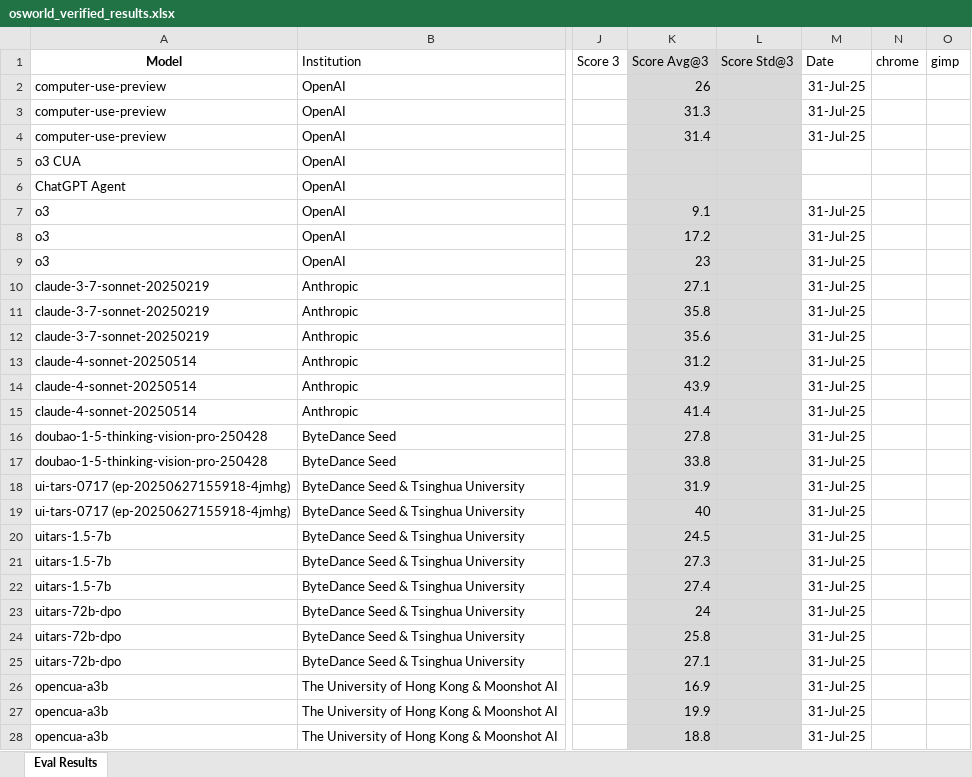
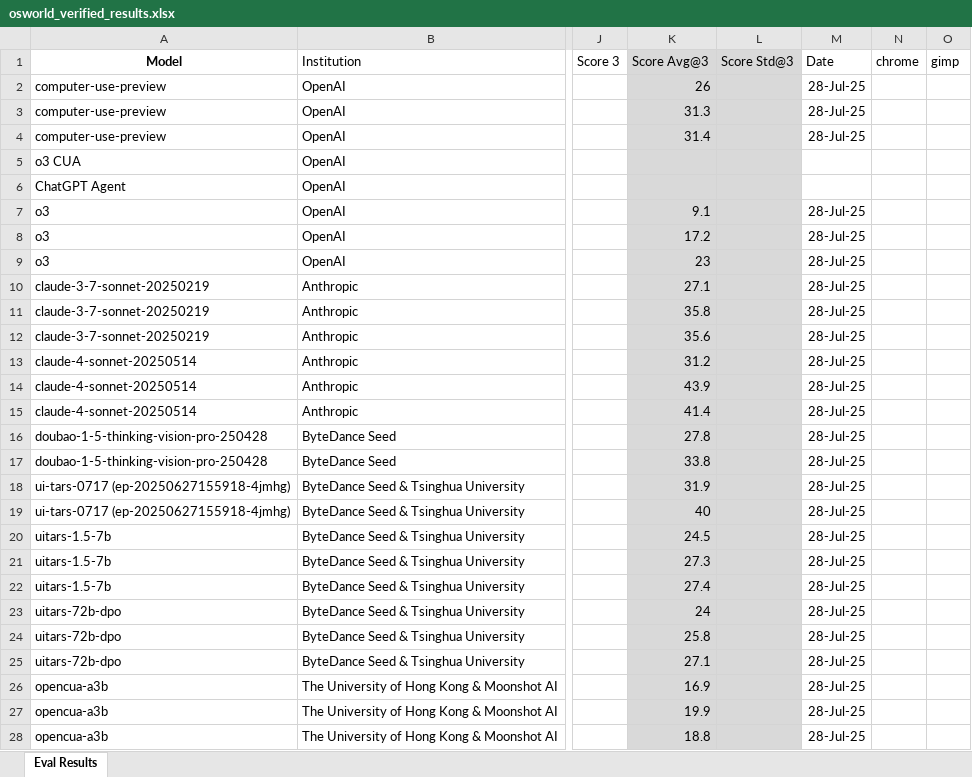
Before and after one commit to OS-World/OS-World.github.io, an Excel workbook: static/data/osworld_verified_results.xlsx, sheet Eval Results, drawn as a sheet; only a part is shown, gaps mark what is left out; values as stored, in another font and other column widths than the file's, no borders; conditional formats not drawn; the diff covers the shown part only; the diff names each change by its address in the sheet, - before the commit and + after, or states it on an @@ line.

Commit message:
Update osworld_verified_results.xlsx to incorporate the latest verified data, ensuring continued accuracy for analysis and reporting.

```diff
--- a/static/data/osworld_verified_results.xlsx (sheet Eval Results)
+++ b/static/data/osworld_verified_results.xlsx (sheet Eval Results)
-M2:M4 (Date): 31-Jul-25
+M2:M4 (Date): 28-Jul-25
-M7:M28 (Date): 31-Jul-25
+M7:M28 (Date): 28-Jul-25
```
Also changed, not shown: 24 edited cells elsewhere in this sheet.
